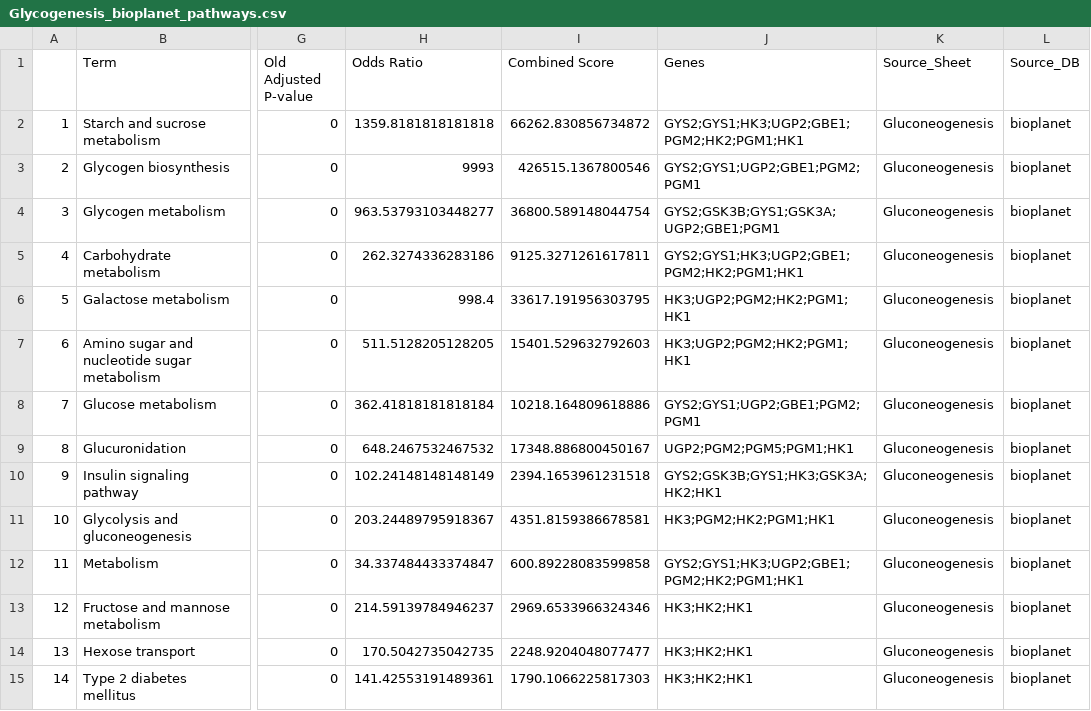
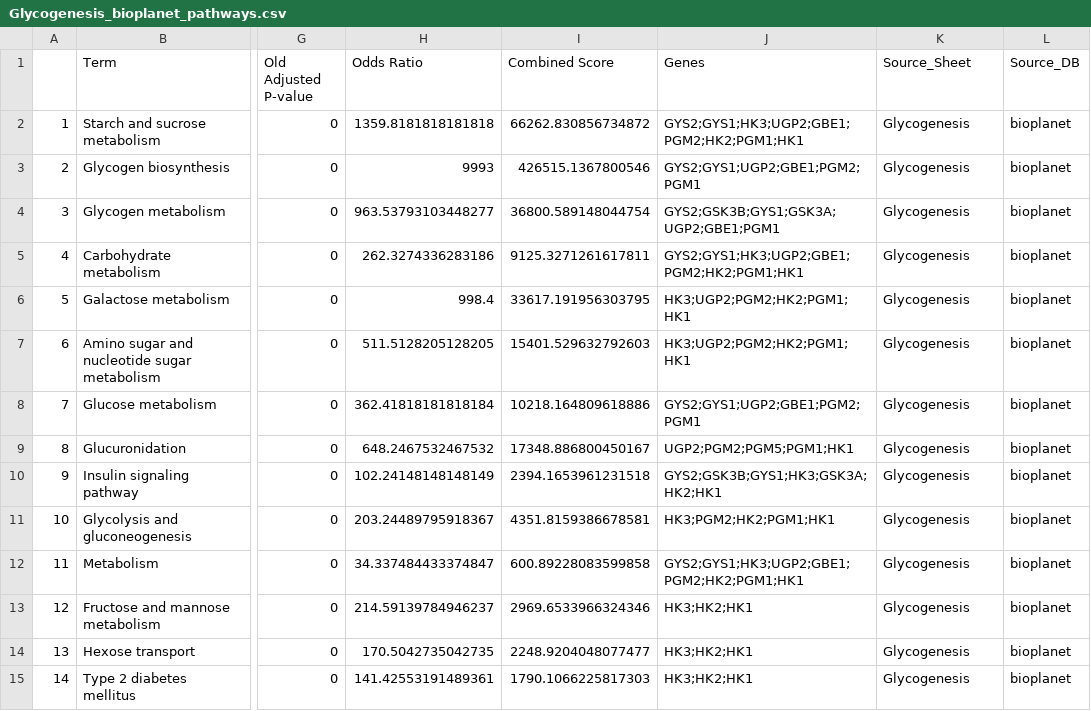
Before and after one commit to CogDisResLab/ketosis_project, a CSV file: data/cached_data/Glycogenesis_bioplanet_pathways.csv, drawn as a sheet; only a part is shown, gaps mark what is left out; the diff covers the shown part only; the diff names each change by its address in the sheet, - before the commit and + after, or states it on an @@ line.

```diff
--- a/data/cached_data/Glycogenesis_bioplanet_pathways.csv
+++ b/data/cached_data/Glycogenesis_bioplanet_pathways.csv
-K2:K15 (Source_Sheet): Gluconeogenesis
+K2:K15 (Source_Sheet): Glycogenesis
```
Also changed, not shown: 107 edited cells elsewhere in this file, data/bioplanet_results.csv, data/cached_data/TCA_bioplanet_pathways.csv, 40 other files.
